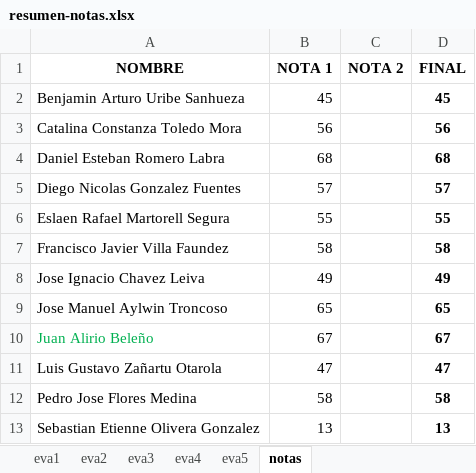
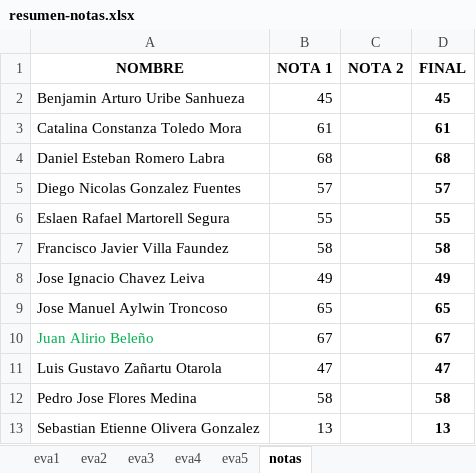
Before and after one commit to cdvelop/secure-programming, an Excel workbook: resumen-notas.xlsx, sheet notas, drawn as a sheet; values as stored, in another font and other column widths than the file's, no borders; the diff names each change by its address in the sheet, - before the commit and + after, or states it on an @@ line.

Commit message:
nota cata up

```diff
--- a/resumen-notas.xlsx (sheet notas)
+++ b/resumen-notas.xlsx (sheet notas)
-B3 (NOTA 1): 56
+B3 (NOTA 1): 61
-D3 (FINAL): 56
+D3 (FINAL): 61
```
Also changed, not shown: sheet eva4, sheet eva3, sheet eva2.
